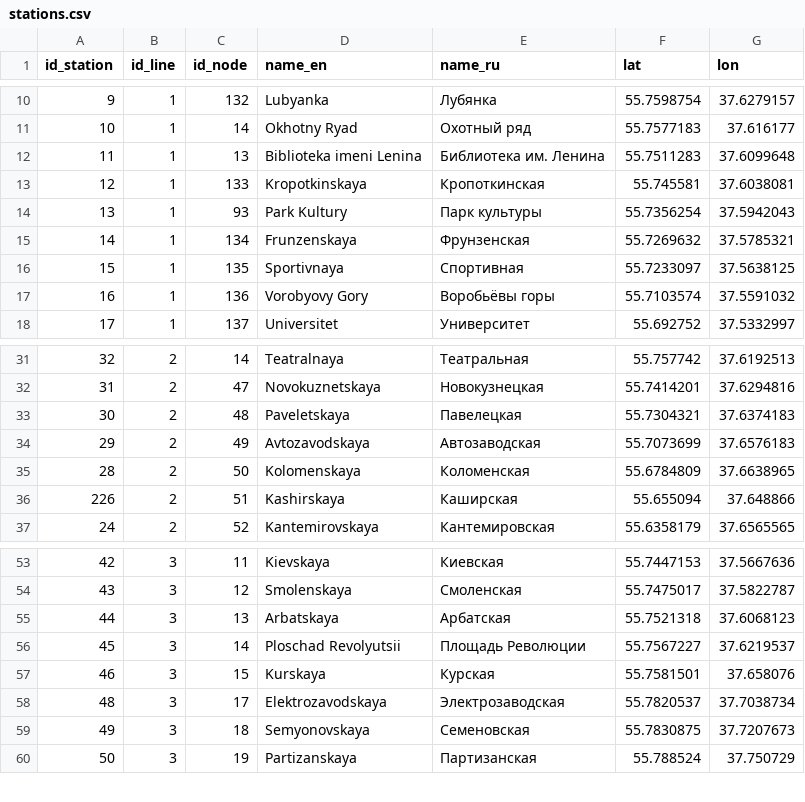
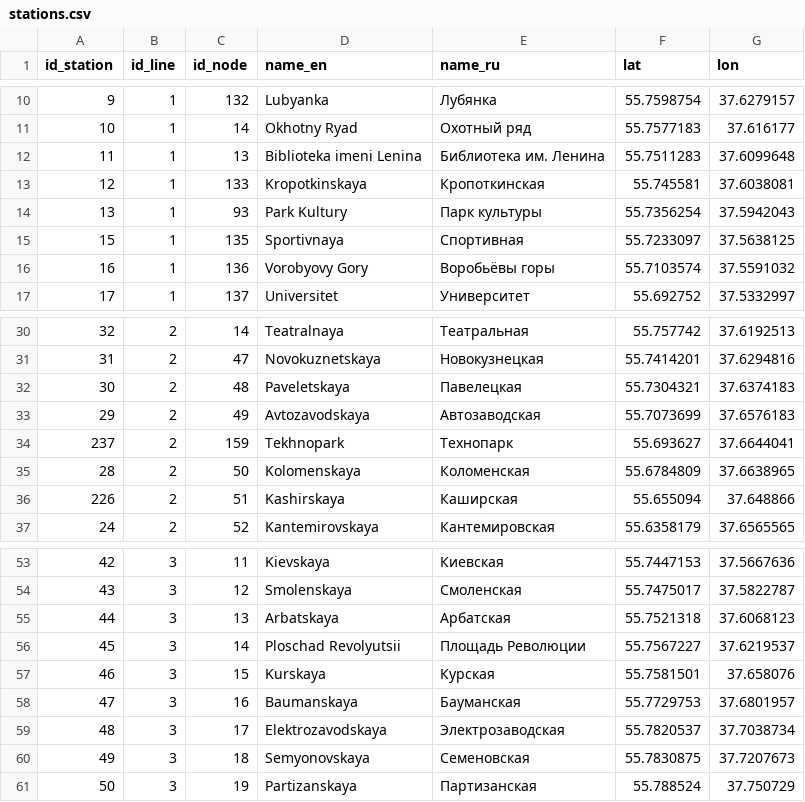
Before and after one commit to nextgis/metro4all, a CSV file: data/msk/stations.csv, drawn as a sheet; only a part is shown, gaps mark what is left out; removed rows and columns are numbered as before the commit, all else as after; the diff names each change by its address in the sheet, - before the commit and + after, or states it on an @@ line.

```diff
--- a/data/msk/stations.csv
+++ b/data/msk/stations.csv
-row 15: 14 | 1 | 134 | Frunzenskaya | Фрунзенская | 55.7269632 | 37.5785321
+row 34: 237 | 2 | 159 | Tekhnopark | Технопарк | 55.693627 | 37.6644041
+row 58: 47 | 3 | 16 | Baumanskaya | Бауманская | 55.7729753 | 37.6801957
```
Also changed, not shown: data/msk/graph.csv, data/msk/portals.csv, 20 other files.
